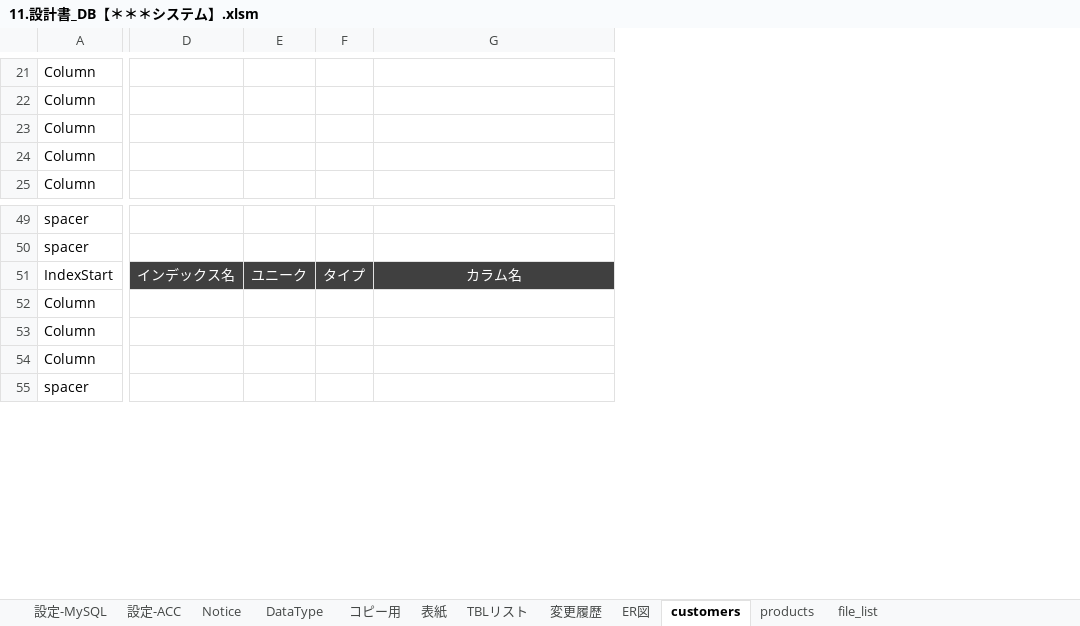
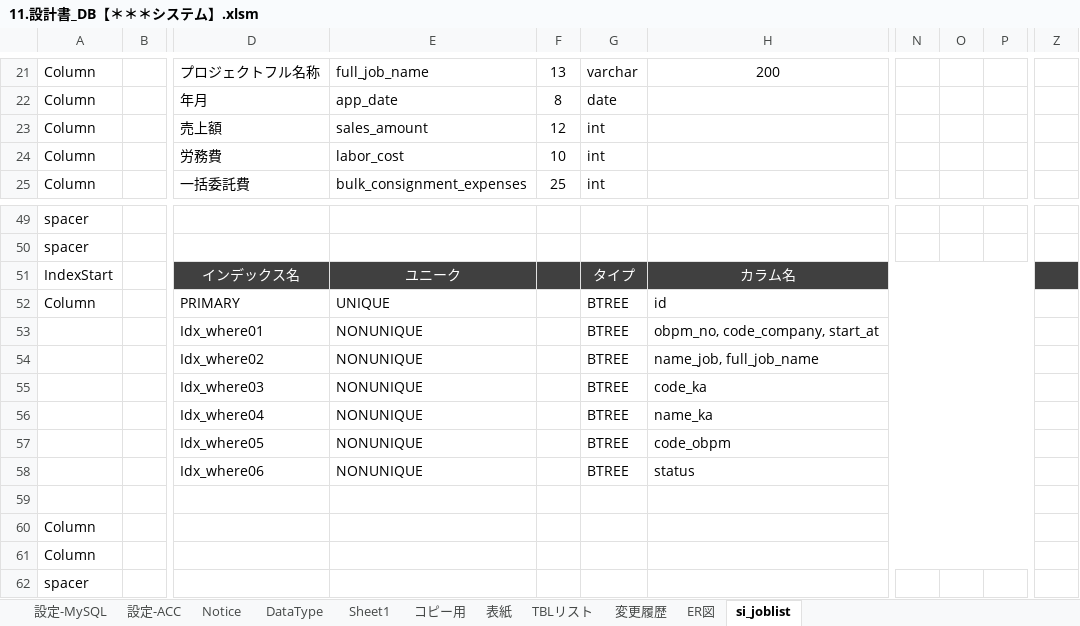
Before and after one commit to bkoizumi/Template, an Excel workbook: 11.設計書_DB【＊＊＊システム】.xlsm, sheet si_joblist, drawn as a sheet; only a part is shown, gaps mark what is left out; values as stored, in another font and other column widths than the file's, no borders; removed rows and columns are numbered as before the commit, all else as after; rows hold the shown columns only; the diff covers the shown part only; the diff names each change by its address in the sheet, - before the commit and + after, or states it on an @@ line.

```diff
--- a/11.設計書_DB【＊＊＊システム】.xlsm (sheet si_joblist)
+++ b/11.設計書_DB【＊＊＊システム】.xlsm (sheet si_joblist)
-sheet tab: customers
+sheet tab: si_joblist
-sheet tab: products
-sheet tab: file_list
+sheet tab: Sheet1
+column B, empty
-column D, row 51: インデックス名
-column E, row 51: ユニーク
-column F, row 51: タイプ
+column D, rows 21-25: プロジェクトフル名称 | 年月 | 売上額 | 労務費 | 一括委託費; rows 51-52: インデックス名 | PRIMARY
+column E, rows 21-25: full_job_name | app_date | sales_amount | labor_cost | bulk_consignment_expenses; rows 51-52: ユニーク | UNIQUE
+column F, rows 21-25: 13 | 8 | 12 | 10 | 25
+column G, rows 21-25: varchar | date | int | int | int; rows 51-52: タイプ | BTREE
@@ column N unhidden, empty @@
@@ column O unhidden, empty @@
@@ column P unhidden, empty @@
+column Z, empty
-H21: (empty)
+H21: 200
-H52: (empty)
+H52: id
+row 53:  |  | Idx_where01 | NONUNIQUE |  | BTREE | obpm_no, code_company, start_at
+row 54:  |  | Idx_where02 | NONUNIQUE |  | BTREE | name_job, full_job_name
+row 55:  |  | Idx_where03 | NONUNIQUE |  | BTREE | code_ka
+row 56:  |  | Idx_where04 | NONUNIQUE |  | BTREE | name_ka
+row 57:  |  | Idx_where05 | NONUNIQUE |  | BTREE | code_obpm
+row 58:  |  | Idx_where06 | NONUNIQUE |  | BTREE | status
+row 59: (empty)
```
Also changed, not shown: 1 added row, 1 removed row, 1 removed column and 24 edited cells elsewhere in this sheet, sheet 設定-MySQL, sheet コピー用, formulas that keep their value, 10.設計書_基本【＊＊＊システム】.xlsm, 21 other files.
